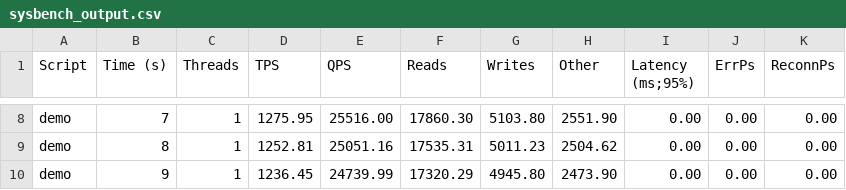
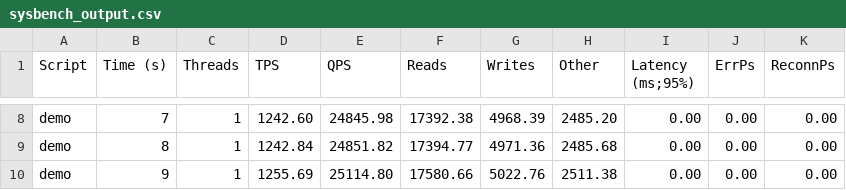
Before and after one commit to danielfmhaw/Bachelorarbeit, a CSV file: Projects/Demo/output/sysbench_output.csv, drawn as a sheet; only a part is shown, gaps mark what is left out; the diff covers the shown part only; the diff names each change by its address in the sheet, - before the commit and + after, or states it on an @@ line.

```diff
--- a/Projects/Demo/output/sysbench_output.csv
+++ b/Projects/Demo/output/sysbench_output.csv
-D8 (TPS): 1275.95
+D8 (TPS): 1242.60
-E8 (QPS): 25516.00
+E8 (QPS): 24845.98
-F8 (Reads): 17860.30
+F8 (Reads): 17392.38
-G8 (Writes): 5103.80
+G8 (Writes): 4968.39
-H8 (Other): 2551.90
+H8 (Other): 2485.20
-D9 (TPS): 1252.81
+D9 (TPS): 1242.84
-E9 (QPS): 25051.16
+E9 (QPS): 24851.82
-F9 (Reads): 17535.31
+F9 (Reads): 17394.77
-G9 (Writes): 5011.23
+G9 (Writes): 4971.36
-H9 (Other): 2504.62
+H9 (Other): 2485.68
-D10 (TPS): 1236.45
+D10 (TPS): 1255.69
-E10 (QPS): 24739.99
+E10 (QPS): 25114.80
-F10 (Reads): 17320.29
+F10 (Reads): 17580.66
-G10 (Writes): 4945.80
+G10 (Writes): 5022.76
-H10 (Other): 2473.90
+H10 (Other): 2511.38
```
Also changed, not shown: 30 edited cells elsewhere in this file, 31 other files.
